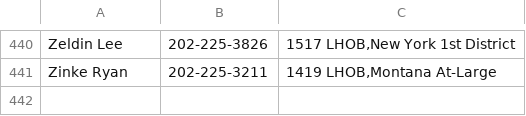
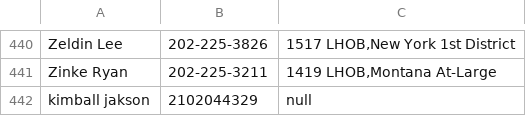
Before and after one commit to pity-viper/ContactBook, a CSV file: contactsExp.csv, drawn as a sheet; only a part is shown, gaps mark what is left out; the diff names each change by its address in the sheet, - before the commit and + after, or states it on an @@ line.

```diff
--- a/contactsExp.csv
+++ b/contactsExp.csv
+row 442: kimball jakson | 2102044329 | null
```
Also changed, not shown: 1 other file.
